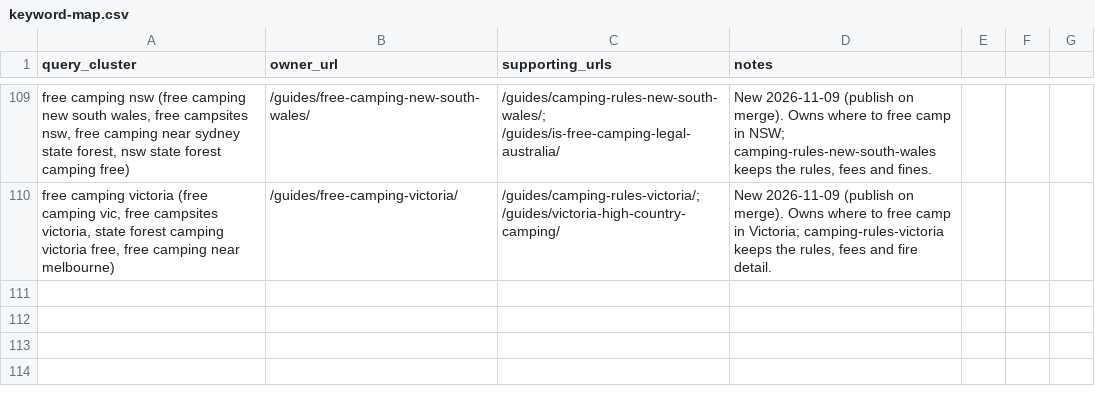
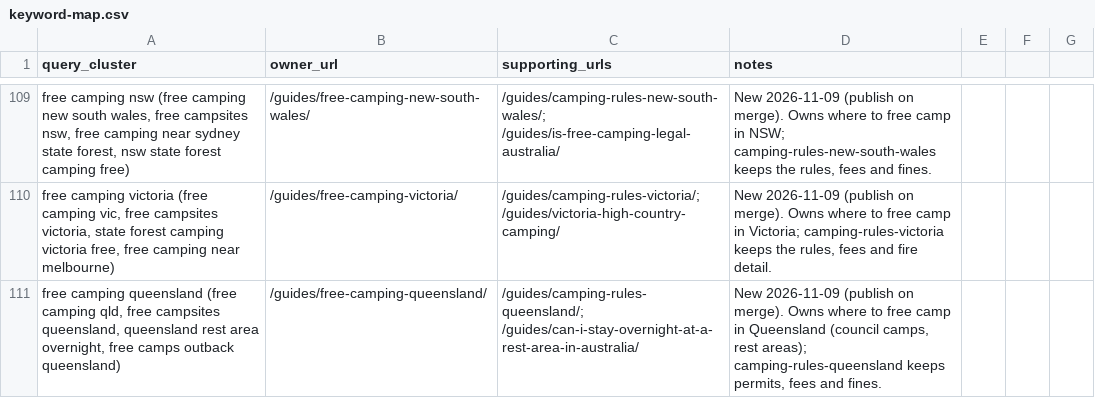
Before and after one commit to CristianRus4/aussiecamps-web, a CSV file: docs/growth/audit/keyword-map.csv, drawn as a sheet; only a part is shown, gaps mark what is left out; the diff names each change by its address in the sheet, - before the commit and + after, or states it on an @@ line.

```diff
--- a/docs/growth/audit/keyword-map.csv
+++ b/docs/growth/audit/keyword-map.csv
+row 111: free camping queensland (free camping qld, free campsites queensland, queensland rest area overnight, free camps outback queensland) | /guides/free-camping-queensland/ | /guides/camping-rules-queensland/; /guides/can-i-stay-overnight-at-a-rest-area-in-australia/ | New 2026-11-09 (publish on merge). Owns where to free camp in Queensland (council camps, rest areas); camping-rules-queensland keeps permits, fees and fines.
```
Also changed, not shown: docs/growth/changelog.csv, 13 other files.
